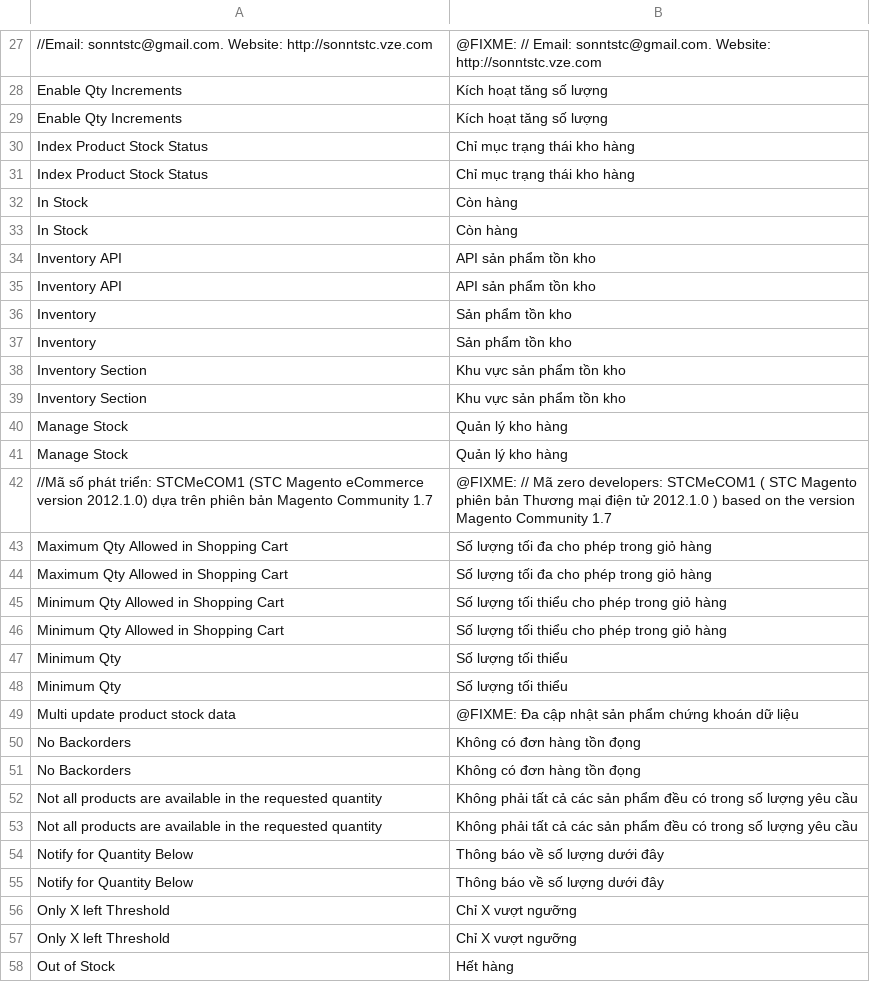
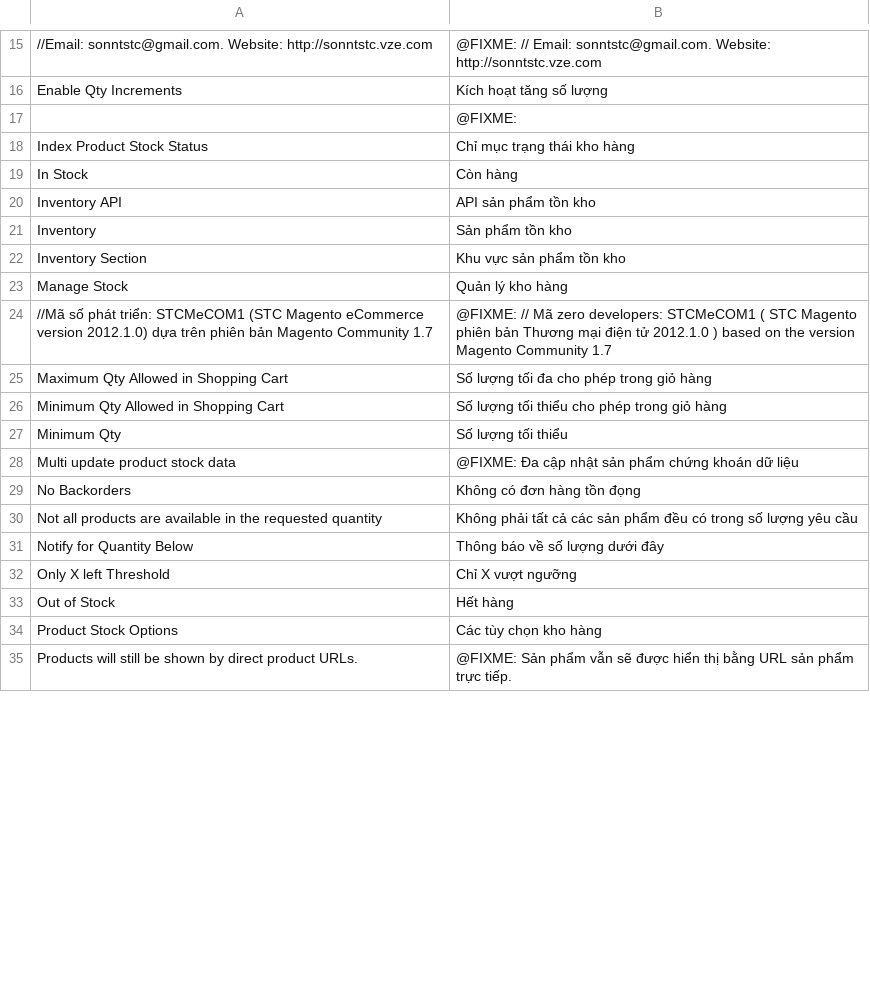
Before and after one commit to dinhtrung/Locale_Mage_community_vi_VN, a CSV file: app/locale/vi_VN/Mage_CatalogInventory.csv, drawn as a sheet; only a part is shown, gaps mark what is left out; the shorter side is filled out with more unchanged rows; removed rows and columns are numbered as before the commit, all else as after; the diff covers the shown part only; the diff names each change by its address in the sheet, - before the commit and + after, or states it on an @@ line.

Commit message:
Remove duplicate translations

```diff
--- a/app/locale/vi_VN/Mage_CatalogInventory.csv
+++ b/app/locale/vi_VN/Mage_CatalogInventory.csv
-row 29: Enable Qty Increments | Kích hoạt tăng số lượng
-row 30: Index Product Stock Status | Chỉ mục trạng thái kho hàng
@@ row 1 moved to row 17: @FIXME: @@
-row 33: In Stock | Còn hàng
-row 34: Inventory API | API sản phẩm tồn kho
-row 37: Inventory | Sản phẩm tồn kho
-row 39: Inventory Section | Khu vực sản phẩm tồn kho
-row 40: Manage Stock | Quản lý kho hàng
-row 44: Maximum Qty Allowed in Shopping Cart | Số lượng tối đa cho phép trong giỏ hàng
-row 46: Minimum Qty Allowed in Shopping Cart | Số lượng tối thiểu cho phép trong giỏ hàng
-row 47: Minimum Qty | Số lượng tối thiểu
-row 51: No Backorders | Không có đơn hàng tồn đọng
-row 52: Not all products are available in the requested quantity | Không phải tất cả các sản phẩm đều có trong số lượng yêu cầu
-row 55: Notify for Quantity Below | Thông báo về số lượng dưới đây
-row 56: Only X left Threshold | Chỉ X vượt ngưỡng
```
Also changed, not shown: 42 removed rows and 2 moved rows elsewhere in this file, app/locale/vi_VN/Mage_Authorizenet.csv, app/locale/vi_VN/Mage_Backup.csv, 54 other files.
